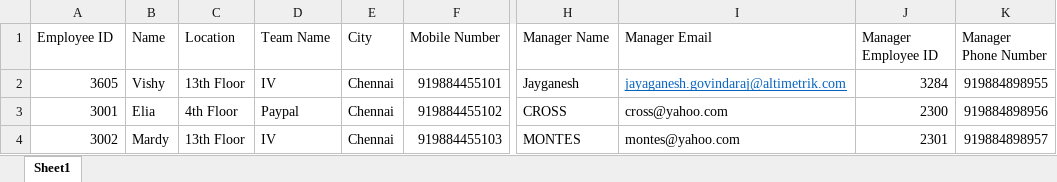
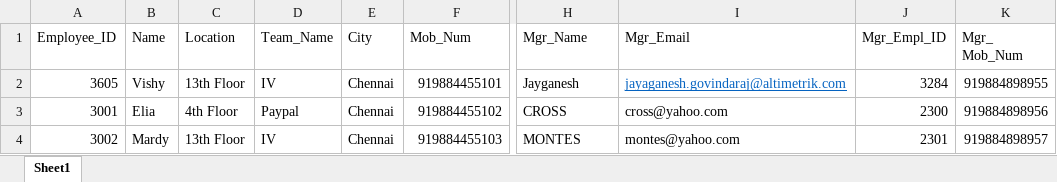
Before and after one commit to Shreeti-Saha/AISHA-data, an Excel workbook: employee_personal_data.xlsx, sheet Sheet1, drawn as a sheet; only a part is shown, gaps mark what is left out; values as stored, in another font and other column widths than the file's, no borders; the diff names each change by its address in the sheet, - before the commit and + after, or states it on an @@ line.

```diff
--- a/employee_personal_data.xlsx (sheet Sheet1)
+++ b/employee_personal_data.xlsx (sheet Sheet1)
-A1: Employee ID
+A1: Employee_ID
-D1: Team Name
+D1: Team_Name
-F1: Mobile Number
+F1: Mob_Num
-H1: Manager Name
+H1: Mgr_Name
-I1: Manager Email
+I1: Mgr_Email
-J1: Manager Employee ID
+J1: Mgr_Empl_ID
-K1: Manager Phone Number
+K1: Mgr_ Mob_Num
```
Also changed, not shown: employee_system_data.xlsx, 1 other file.
